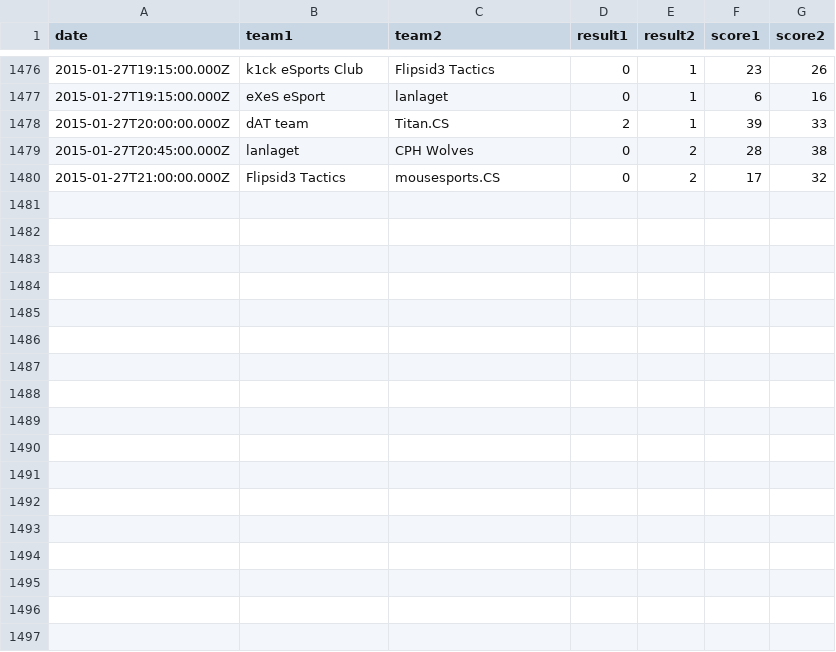
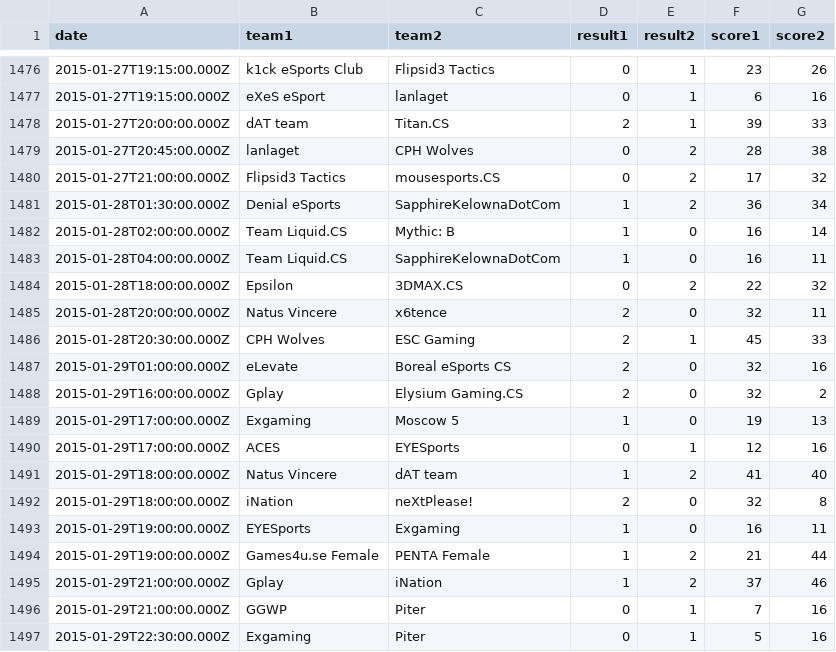
Before and after one commit to kenany/csgo-elo, a CSV file: matches.csv, drawn as a sheet; only a part is shown, gaps mark what is left out; the diff names each change by its address in the sheet, - before the commit and + after, or states it on an @@ line.

Commit message:
matches

```diff
--- a/matches.csv
+++ b/matches.csv
+row 1481: 2015-01-28T01:30:00.000Z | Denial eSports | SapphireKelownaDotCom | 1 | 2 | 36 | 34
+row 1482: 2015-01-28T02:00:00.000Z | Team Liquid.CS | Mythic: B | 1 | 0 | 16 | 14
+row 1483: 2015-01-28T04:00:00.000Z | Team Liquid.CS | SapphireKelownaDotCom | 1 | 0 | 16 | 11
+row 1484: 2015-01-28T18:00:00.000Z | Epsilon | 3DMAX.CS | 0 | 2 | 22 | 32
+row 1485: 2015-01-28T20:00:00.000Z | Natus Vincere | x6tence | 2 | 0 | 32 | 11
+row 1486: 2015-01-28T20:30:00.000Z | CPH Wolves | ESC Gaming | 2 | 1 | 45 | 33
+row 1487: 2015-01-29T01:00:00.000Z | eLevate | Boreal eSports CS | 2 | 0 | 32 | 16
+row 1488: 2015-01-29T16:00:00.000Z | Gplay | Elysium Gaming.CS | 2 | 0 | 32 | 2
+row 1489: 2015-01-29T17:00:00.000Z | Exgaming | Moscow 5 | 1 | 0 | 19 | 13
+row 1490: 2015-01-29T17:00:00.000Z | ACES | EYESports | 0 | 1 | 12 | 16
+row 1491: 2015-01-29T18:00:00.000Z | Natus Vincere | dAT team | 1 | 2 | 41 | 40
+row 1492: 2015-01-29T18:00:00.000Z | iNation | neXtPlease! | 2 | 0 | 32 | 8
+row 1493: 2015-01-29T19:00:00.000Z | EYESports | Exgaming | 1 | 0 | 16 | 11
+row 1494: 2015-01-29T19:00:00.000Z | Games4u.se Female | PENTA Female | 1 | 2 | 21 | 44
+row 1495: 2015-01-29T21:00:00.000Z | Gplay | iNation | 1 | 2 | 37 | 46
+row 1496: 2015-01-29T21:00:00.000Z | GGWP | Piter | 0 | 1 | 7 | 16
+row 1497: 2015-01-29T22:30:00.000Z | Exgaming | Piter | 0 | 1 | 5 | 16
```
